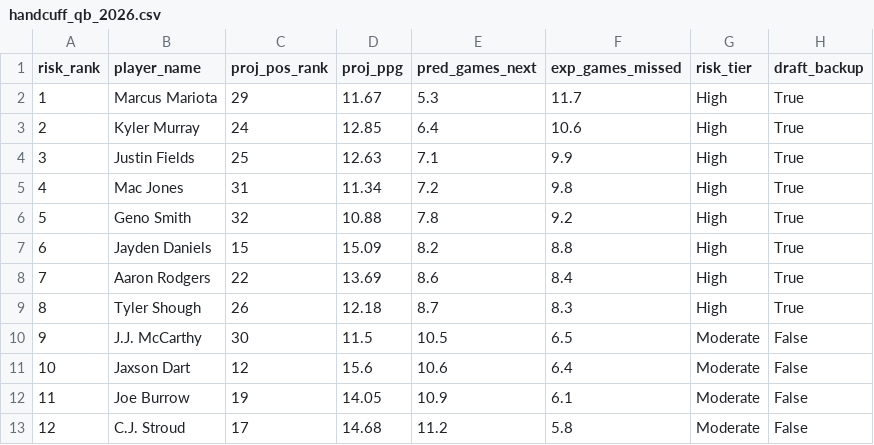
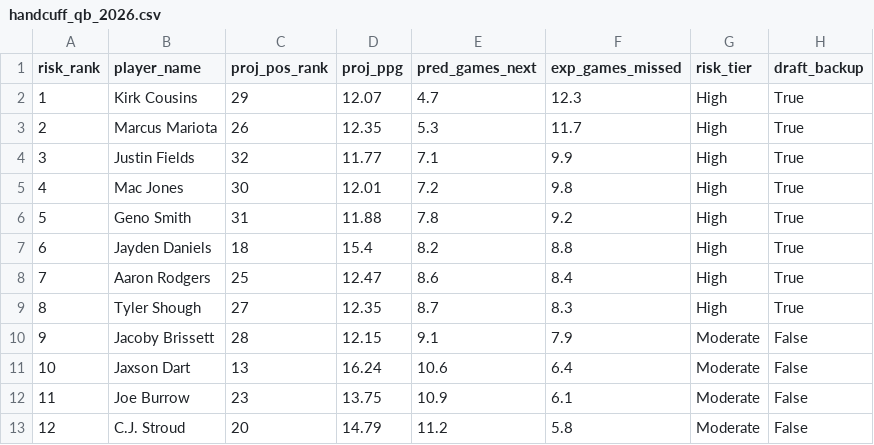
Before and after one commit to riders994/position_predictor, a CSV file: sports/football/reports/handcuff_qb_2026.csv, drawn as a sheet; only a part is shown; the diff covers the shown part only.

```diff
--- a/sports/football/reports/handcuff_qb_2026.csv
+++ b/sports/football/reports/handcuff_qb_2026.csv
@@ -1,13 +1,13 @@
 risk_rank,player_name,proj_pos_rank,proj_ppg,pred_games_next,exp_games_missed,risk_tier,draft_backup
-1,Marcus Mariota,29,11.67,5.3,11.7,High,True
-2,Kyler Murray,24,12.85,6.4,10.6,High,True
-3,Justin Fields,25,12.63,7.1,9.9,High,True
-4,Mac Jones,31,11.34,7.2,9.8,High,True
-5,Geno Smith,32,10.88,7.8,9.2,High,True
-6,Jayden Daniels,15,15.09,8.2,8.8,High,True
-7,Aaron Rodgers,22,13.69,8.6,8.4,High,True
-8,Tyler Shough,26,12.18,8.7,8.3,High,True
-9,J.J. McCarthy,30,11.5,10.5,6.5,Moderate,False
-10,Jaxson Dart,12,15.6,10.6,6.4,Moderate,False
-11,Joe Burrow,19,14.05,10.9,6.1,Moderate,False
-12,C.J. Stroud,17,14.68,11.2,5.8,Moderate,False
+1,Kirk Cousins,29,12.07,4.7,12.3,High,True
+2,Marcus Mariota,26,12.35,5.3,11.7,High,True
+3,Justin Fields,32,11.77,7.1,9.9,High,True
+4,Mac Jones,30,12.01,7.2,9.8,High,True
+5,Geno Smith,31,11.88,7.8,9.2,High,True
+6,Jayden Daniels,18,15.4,8.2,8.8,High,True
+7,Aaron Rodgers,25,12.47,8.6,8.4,High,True
+8,Tyler Shough,27,12.35,8.7,8.3,High,True
+9,Jacoby Brissett,28,12.15,9.1,7.9,Moderate,False
+10,Jaxson Dart,13,16.24,10.6,6.4,Moderate,False
+11,Joe Burrow,23,13.75,10.9,6.1,Moderate,False
+12,C.J. Stroud,20,14.79,11.2,5.8,Moderate,False
```
Also changed, not shown: 44 edited cells elsewhere in this file, sports/football/reports/handcuff_rb_2026.csv, sports/football/reports/handcuff_rb_2026_half_ppr.csv, 18 other files.
